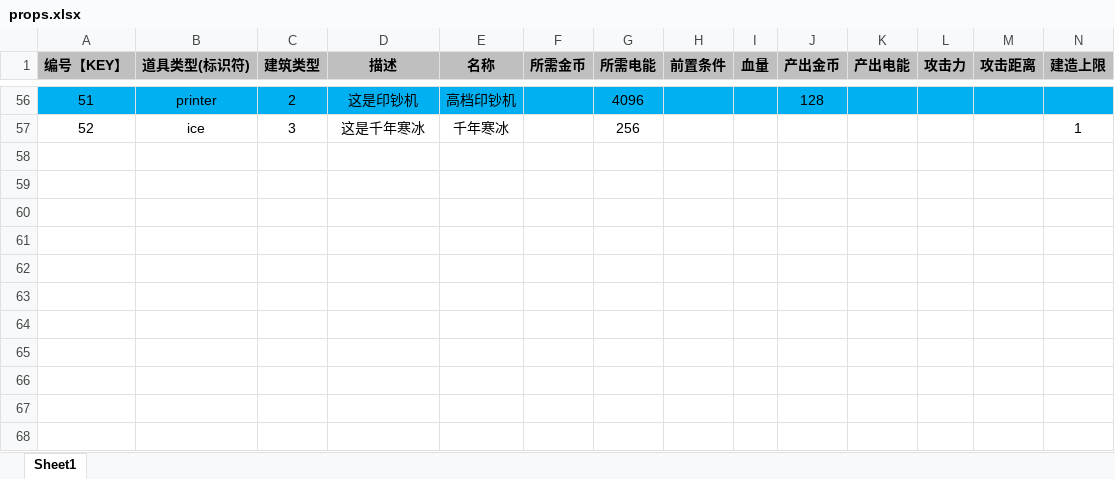
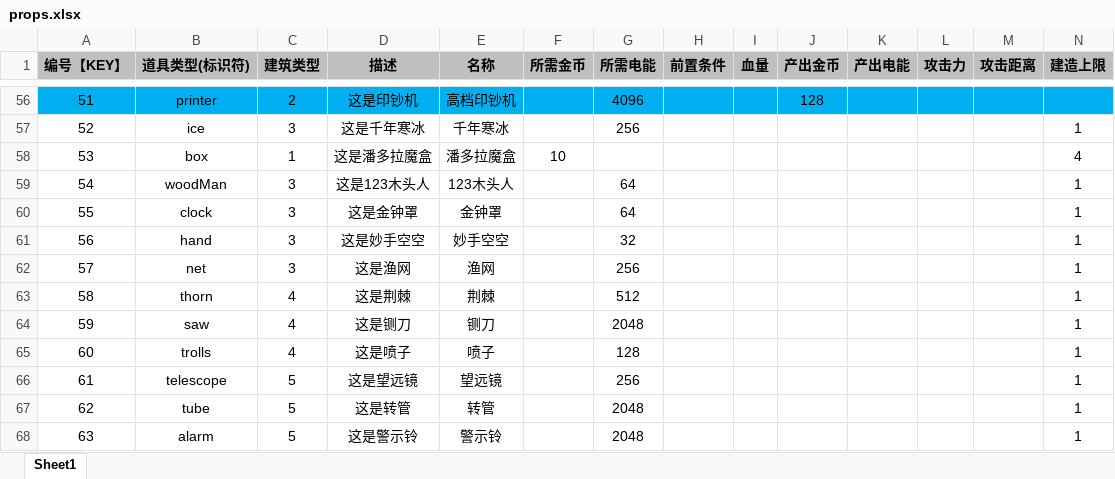
Before and after one commit to UNANSWANG/LieFlat, an Excel workbook: excel/props.xlsx, sheet Sheet1, drawn as a sheet; only a part is shown, gaps mark what is left out; values as stored, in another font and other column widths than the file's, no borders; the diff names each change by its address in the sheet, - before the commit and + after, or states it on an @@ line.

```diff
--- a/excel/props.xlsx (sheet Sheet1)
+++ b/excel/props.xlsx (sheet Sheet1)
+row 58: 53 | box | 1 | 这是潘多拉魔盒 | 潘多拉魔盒 | 10 |  |  |  |  |  |  |  | 4
+row 59: 54 | woodMan | 3 | 这是123木头人 | 123木头人 |  | 64 |  |  |  |  |  |  | 1
+row 60: 55 | clock | 3 | 这是金钟罩 | 金钟罩 |  | 64 |  |  |  |  |  |  | 1
+row 61: 56 | hand | 3 | 这是妙手空空 | 妙手空空 |  | 32 |  |  |  |  |  |  | 1
+row 62: 57 | net | 3 | 这是渔网 | 渔网 |  | 256 |  |  |  |  |  |  | 1
+row 63: 58 | thorn | 4 | 这是荆棘 | 荆棘 |  | 512 |  |  |  |  |  |  | 1
+row 64: 59 | saw | 4 | 这是铡刀 | 铡刀 |  | 2048 |  |  |  |  |  |  | 1
+row 65: 60 | trolls | 4 | 这是喷子 | 喷子 |  | 128 |  |  |  |  |  |  | 1
+row 66: 61 | telescope | 5 | 这是望远镜 | 望远镜 |  | 256 |  |  |  |  |  |  | 1
+row 67: 62 | tube | 5 | 这是转管 | 转管 |  | 2048 |  |  |  |  |  |  | 1
+row 68: 63 | alarm | 5 | 这是警示铃 | 警示铃 |  | 2048 |  |  |  |  |  |  | 1
```
Also changed, not shown: 26 other files.
